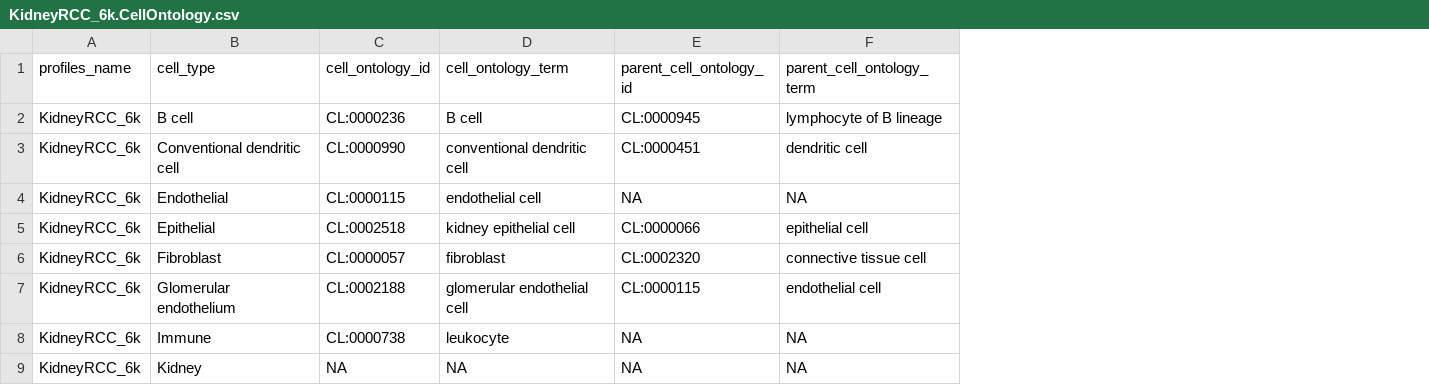
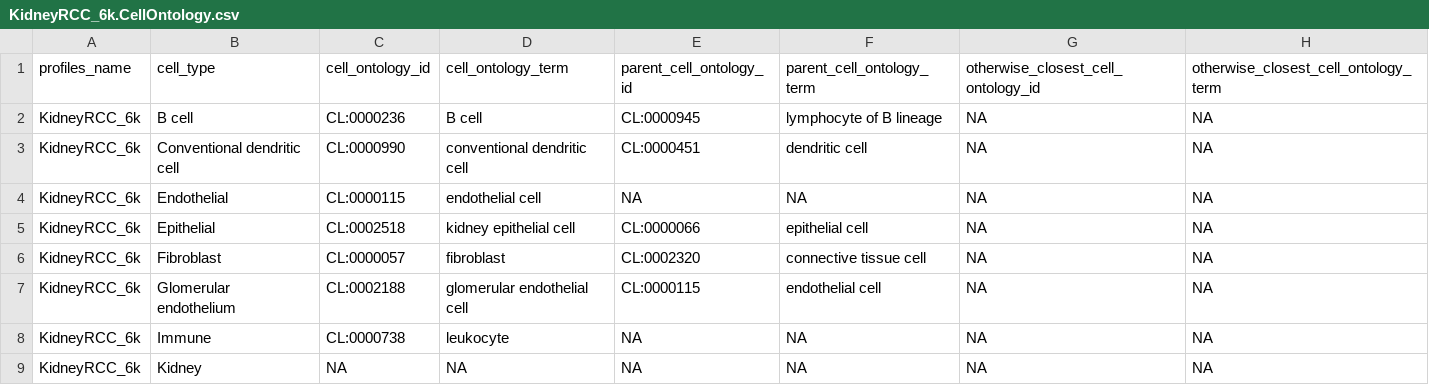
Before and after one commit to Nanostring-Biostats/CosMx-Cell-Profiles, a CSV file: Human/KidneyRCC_6k/KidneyRCC_6k.CellOntology.csv, drawn as a sheet; only a part is shown; the diff names each change by its address in the sheet, - before the commit and + after, or states it on an @@ line.

```diff
--- a/Human/KidneyRCC_6k/KidneyRCC_6k.CellOntology.csv
+++ b/Human/KidneyRCC_6k/KidneyRCC_6k.CellOntology.csv
+column G, rows 1-9: otherwise_closest_cell_ontology_id | NA | NA | NA | NA | NA | NA | NA | NA
+column H, rows 1-9: otherwise_closest_cell_ontology_term | NA | NA | NA | NA | NA | NA | NA | NA
```
Also changed, not shown: Human/ColonCRC_6k/ColonCRC_6k.CellOntology.csv, Human/Kidney_1k/Kidney_1k.CellOntology.csv, 10 other files.
